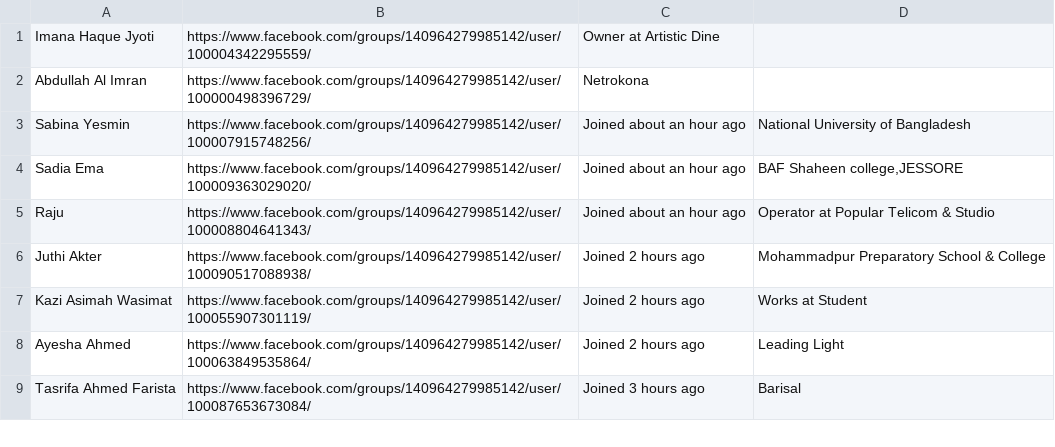
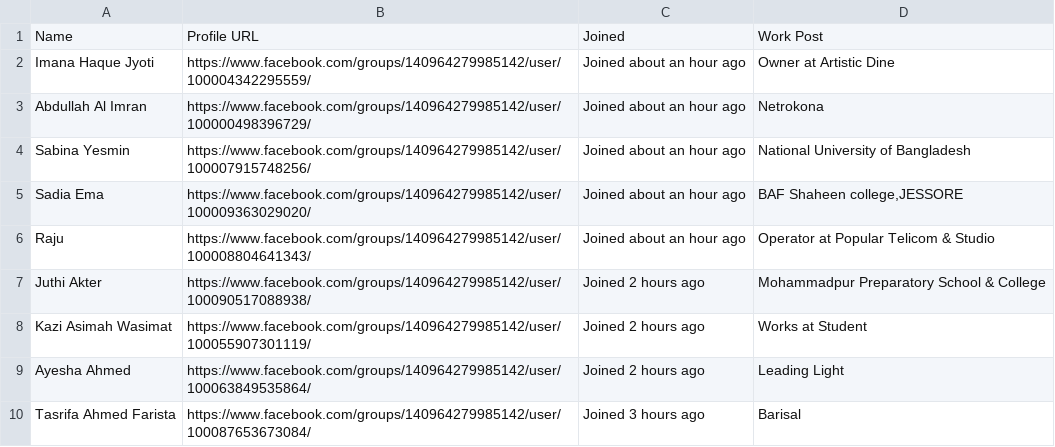
Before and after one commit to kundanpandey11/scrape_fb_members, a CSV file: csv/wecomforum(7000).csv, drawn as a sheet; only a part is shown.

```diff
--- a/csv/wecomforum(7000).csv
+++ b/csv/wecomforum(7000).csv
@@ -1,3 +1,4 @@
-Imana Haque Jyoti,https://www.facebook.com/groups/140964279985142/user/100004342295559/,Owner at Artistic Dine,
-Abdullah Al Imran,https://www.facebook.com/groups/140964279985142/user/100000498396729/,Netrokona,
+Name,Profile URL,Joined,Work Post
+Imana Haque Jyoti,https://www.facebook.com/groups/140964279985142/user/100004342295559/,Joined about an hour ago,Owner at Artistic Dine
+Abdullah Al Imran,https://www.facebook.com/groups/140964279985142/user/100000498396729/,Joined about an hour ago,Netrokona
 Sabina Yesmin,https://www.facebook.com/groups/140964279985142/user/100007915748256/,Joined about an hour ago,National University of Bangladesh
```
Also changed, not shown: 7 other files.
